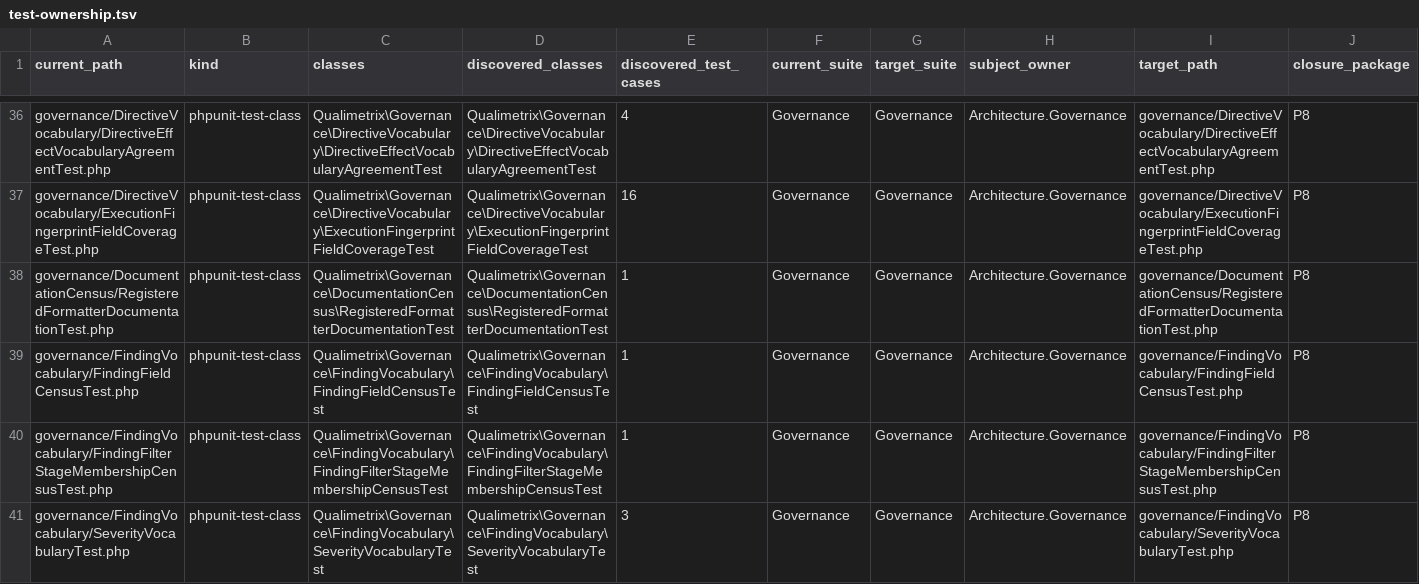
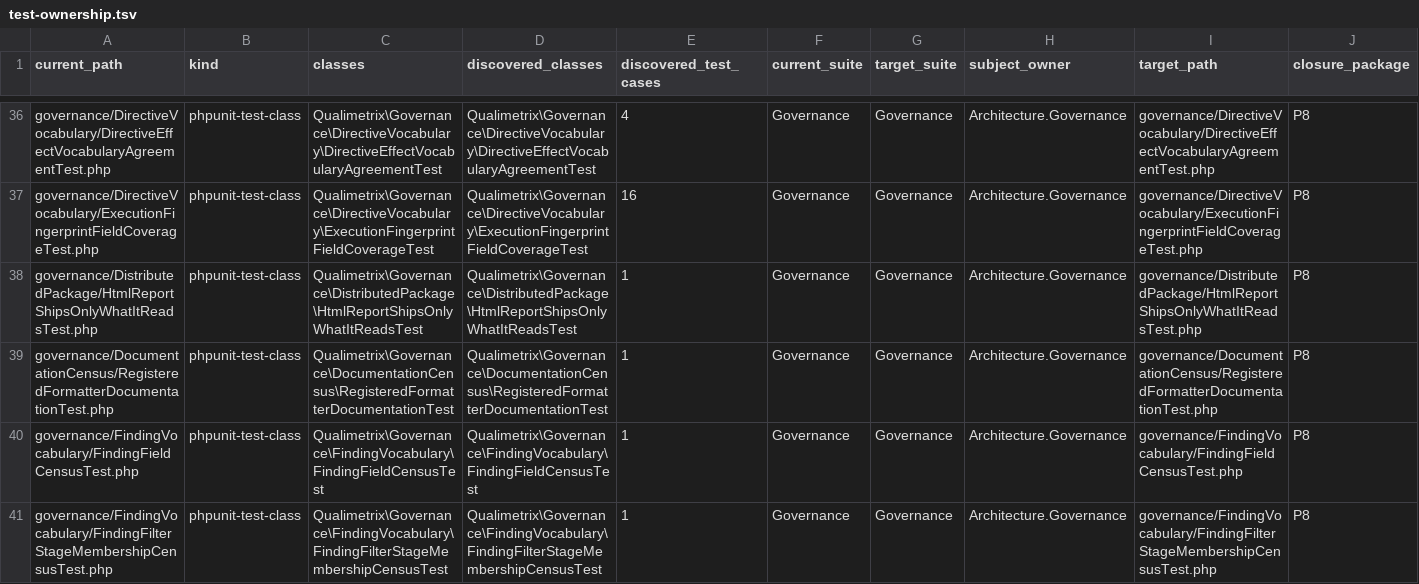
Before and after one commit to qualimetrix/qualimetrix, a TSV file: docs/internal/generated/modular-architecture/test-ownership.tsv, drawn as a sheet; only a part is shown, gaps mark what is left out; the shorter side is filled out with more unchanged rows; rows hold the shown columns only; the diff names each change by its address in the sheet, - before the commit and + after, or states it on an @@ line.

Commit message:
The package carries the report, not the project that builds it (#87)
The HTML report is an npm project living inside the PSR-4 root, and nothing
stopped it at the package boundary: a consumer received all 33 of its tracked
entries -- the eight vitest files, the sources they test, the lockfile, the vite
config, dev.html -- alongside the four assets HtmlFormatter actually reads.
Measured with `git archive --worktree-attributes`: 33 entries before, 6 after.

The recorded plan for this was to move the tree to its own root and
export-ignore it whole. Measurement refused that: HtmlFormatter locates its
assets as `dirname(__DIR__, 2) . '/Template'`, a computed path no sweep for the
literal finds, and it reads report.html, report.css and both dist bundles at
runtime. Export-ignoring the root would have shipped a package whose
--format=html cannot work. The move also turns out to be unnecessary for this:
the packaging defect is fixed without it, and a root that must partially ship is
harder to keep right than a subtree that must. What the move would still buy is
layout, which is a separate question on its own merits.

The guard derives its expectation from the formatter rather than pinning a list,
so a fifth load-bearing asset that nobody ships fails here instead of at a
consumer's first HTML report. Both refusals are planted and quoted in the branch
discussion; a third plant established that the control judges HEAD's tree, which
is correct rather than a limitation -- a file nobody committed is a file no
consumer receives.

```diff
--- a/docs/internal/generated/modular-architecture/test-ownership.tsv
+++ b/docs/internal/generated/modular-architecture/test-ownership.tsv
+row 38: governance/DistributedPackage/HtmlReportShipsOnlyWhatItReadsTest.php | phpunit-test-class | Qualimetrix\Governance\DistributedPackage\HtmlReportShipsOnlyWhatItReadsTest | Qualimetrix\Governance\DistributedPackage\HtmlReportShipsOnlyWhatItReadsTest | 1 | Governance | Governance | Architecture.Governance | governance/DistributedPackage/HtmlReportShipsOnlyWhatItReadsTest.php | P8
```
Also changed, not shown: 8 other files.
